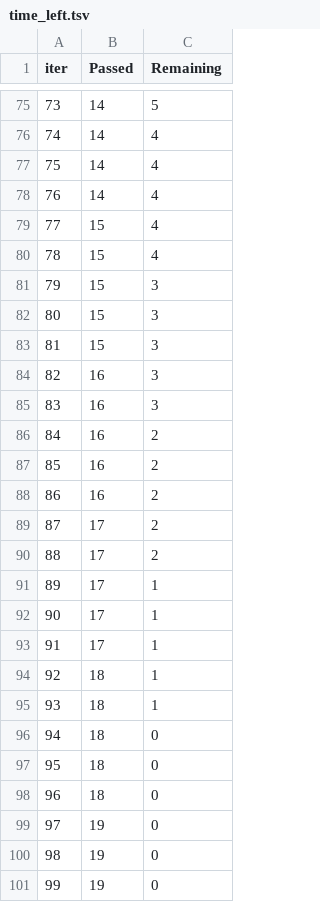
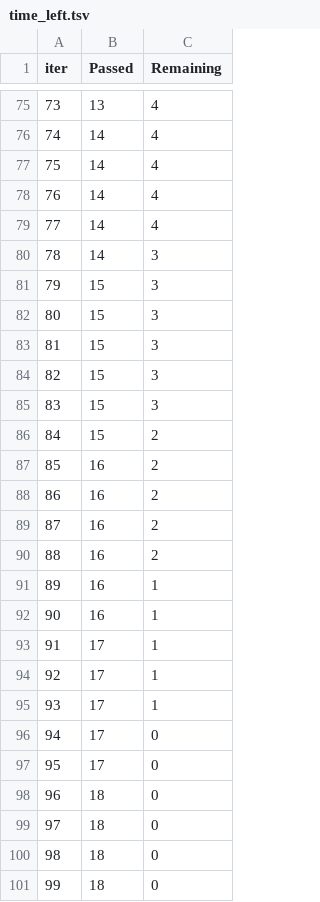
Before and after one commit to arvinder004/ML-Project-1, a TSV file: catboost_info/time_left.tsv, drawn as a sheet; only a part is shown, gaps mark what is left out; the diff covers the shown part only.

```diff
--- a/catboost_info/time_left.tsv
+++ b/catboost_info/time_left.tsv
@@ -75,2 +75,2 @@ iter	Passed	Remaining
-73	14	5
+73	13	4
 74	14	4
@@ -78,4 +78,4 @@ iter	Passed	Remaining
 76	14	4
-77	15	4
-78	15	4
+77	14	4
+78	14	3
 79	15	3
@@ -83,19 +83,19 @@ iter	Passed	Remaining
 81	15	3
-82	16	3
-83	16	3
-84	16	2
+82	15	3
+83	15	3
+84	15	2
 85	16	2
 86	16	2
-87	17	2
-88	17	2
-89	17	1
-90	17	1
+87	16	2
+88	16	2
+89	16	1
+90	16	1
 91	17	1
-92	18	1
-93	18	1
-94	18	0
-95	18	0
+92	17	1
+93	17	1
+94	17	0
+95	17	0
 96	18	0
-97	19	0
-98	19	0
-99	19	0
+97	18	0
+98	18	0
+99	18	0
```
Also changed, not shown: 31 edited cells elsewhere in this file, 10 other files.
